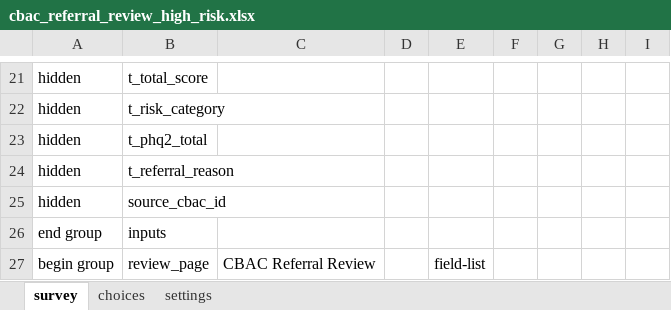
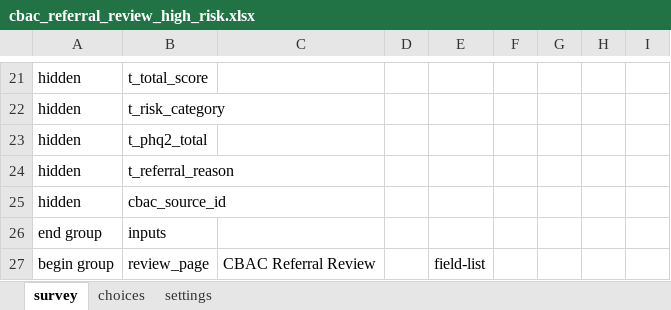
Before and after one commit to neeraj2021/cht-core, an Excel workbook: config/demo/forms/app/cbac_referral_review_high_risk.xlsx, sheet survey, drawn as a sheet; only a part is shown, gaps mark what is left out; values as stored, in another font and other column widths than the file's, no borders; the diff names each change by its address in the sheet, - before the commit and + after, or states it on an @@ line.

```diff
--- a/config/demo/forms/app/cbac_referral_review_high_risk.xlsx (sheet survey)
+++ b/config/demo/forms/app/cbac_referral_review_high_risk.xlsx (sheet survey)
-B25: source_cbac_id
+B25: cbac_source_id
```
Also changed, not shown: config/demo/forms/app/breast_cancer_risk_assessment.xlsx, config/demo/forms/app/cbac_referral_review_phq2.xlsx, 14 other files.
